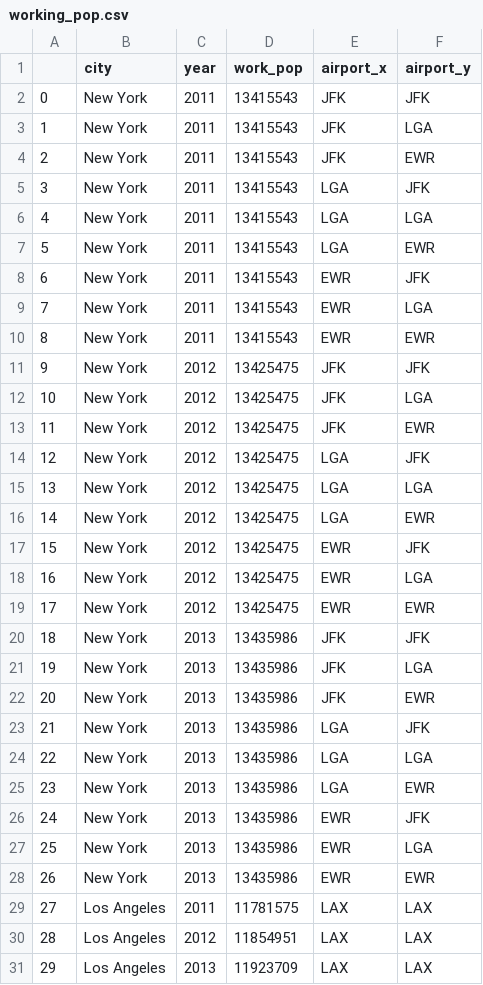
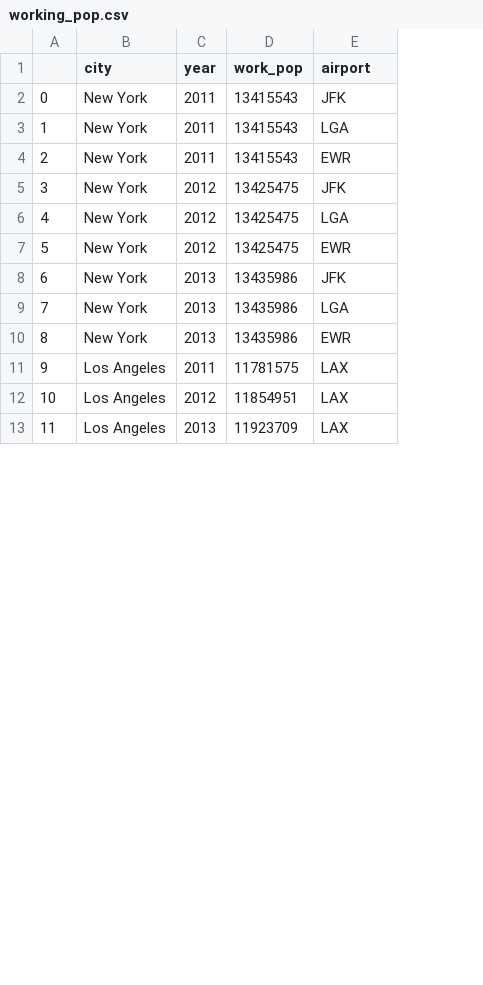
Before and after one commit to henrique-britoleao/air_passenger_traffic, a CSV file: processed_add_data/working_pop.csv, drawn as a sheet; only a part is shown; removed rows and columns are numbered as before the commit, all else as after; the diff covers the shown part only; the diff names each change by its address in the sheet, - before the commit and + after, or states it on an @@ line.

```diff
--- a/processed_add_data/working_pop.csv
+++ b/processed_add_data/working_pop.csv
-column F (airport_y), rows 4-5: EWR | JFK; rows 10-11: EWR | JFK; rows 16-17: EWR | JFK; rows 22-23: EWR | JFK; rows 28-31: EWR | LAX | LAX | LAX
-E1: airport_x
+E1: airport
-row 2: 0 | New York | 2011 | 13415543 | JFK | JFK
-row 3: 1 | New York | 2011 | 13415543 | JFK | LGA
@@ column A renumbered between rows 2 and 61 @@
-row 6: 4 | New York | 2011 | 13415543 | LGA | LGA
-row 7: 5 | New York | 2011 | 13415543 | LGA | EWR
-row 8: 6 | New York | 2011 | 13415543 | EWR | JFK
-row 9: 7 | New York | 2011 | 13415543 | EWR | LGA
-row 12: 10 | New York | 2012 | 13425475 | JFK | LGA
-row 13: 11 | New York | 2012 | 13425475 | JFK | EWR
-row 14: 12 | New York | 2012 | 13425475 | LGA | JFK
-row 15: 13 | New York | 2012 | 13425475 | LGA | LGA
-row 18: 16 | New York | 2012 | 13425475 | EWR | LGA
-row 19: 17 | New York | 2012 | 13425475 | EWR | EWR
-row 20: 18 | New York | 2013 | 13435986 | JFK | JFK
-row 21: 19 | New York | 2013 | 13435986 | JFK | LGA
-row 24: 22 | New York | 2013 | 13435986 | LGA | LGA
-row 25: 23 | New York | 2013 | 13435986 | LGA | EWR
-row 26: 24 | New York | 2013 | 13435986 | EWR | JFK
-row 27: 25 | New York | 2013 | 13435986 | EWR | LGA
```
Also changed, not shown: 6 added rows and 3 edited cells elsewhere in this file, processed_add_data/gdp_data_processed.csv, processed_add_data/pop_by_sex.csv, 7 other files.
